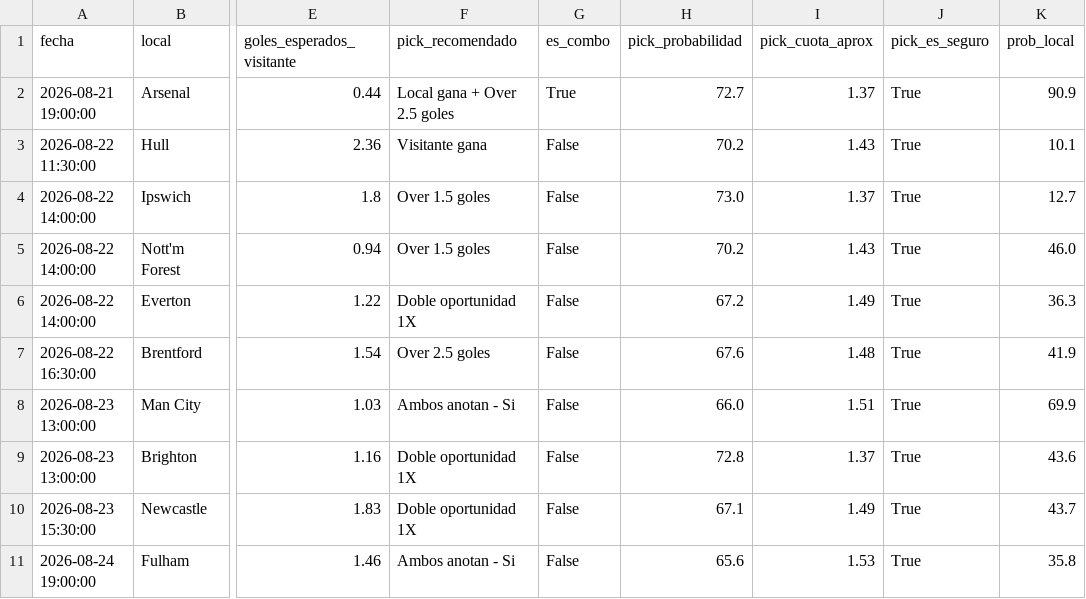
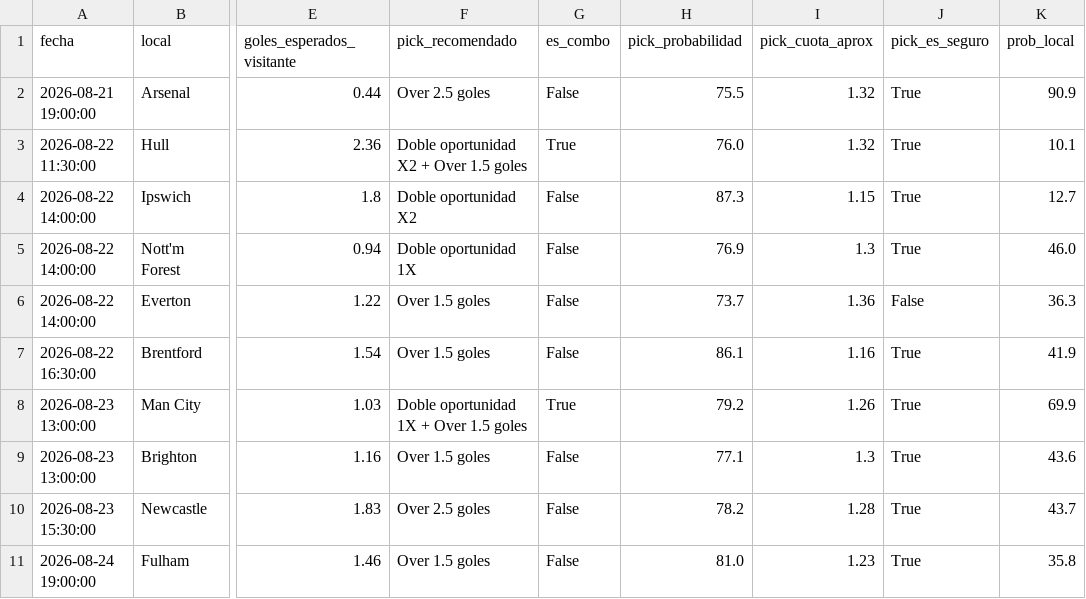
Before and after one commit to hectormera4-dotcom/premier-picks, a CSV file: picks_del_dia.csv, drawn as a sheet; only a part is shown, gaps mark what is left out; the diff names each change by its address in the sheet, - before the commit and + after, or states it on an @@ line.

```diff
--- a/picks_del_dia.csv
+++ b/picks_del_dia.csv
-F2 (pick_recomendado): Local gana + Over 2.5 goles
+F2 (pick_recomendado): Over 2.5 goles
-G2 (es_combo): True
+G2 (es_combo): False
-H2 (pick_probabilidad): 72.7
+H2 (pick_probabilidad): 75.5
-I2 (pick_cuota_aprox): 1.37
+I2 (pick_cuota_aprox): 1.32
-F3 (pick_recomendado): Visitante gana
+F3 (pick_recomendado): Doble oportunidad X2 + Over 1.5 goles
-G3 (es_combo): False
+G3 (es_combo): True
-H3 (pick_probabilidad): 70.2
+H3 (pick_probabilidad): 76.0
-I3 (pick_cuota_aprox): 1.43
+I3 (pick_cuota_aprox): 1.32
-F4 (pick_recomendado): Over 1.5 goles
+F4 (pick_recomendado): Doble oportunidad X2
-H4 (pick_probabilidad): 73.0
+H4 (pick_probabilidad): 87.3
-I4 (pick_cuota_aprox): 1.37
+I4 (pick_cuota_aprox): 1.15
-F5 (pick_recomendado): Over 1.5 goles
+F5 (pick_recomendado): Doble oportunidad 1X
-H5 (pick_probabilidad): 70.2
+H5 (pick_probabilidad): 76.9
-I5 (pick_cuota_aprox): 1.43
+I5 (pick_cuota_aprox): 1.3
-F6 (pick_recomendado): Doble oportunidad 1X
+F6 (pick_recomendado): Over 1.5 goles
-H6 (pick_probabilidad): 67.2
+H6 (pick_probabilidad): 73.7
-I6 (pick_cuota_aprox): 1.49
+I6 (pick_cuota_aprox): 1.36
-J6 (pick_es_seguro): True
+J6 (pick_es_seguro): False
-F7 (pick_recomendado): Over 2.5 goles
+F7 (pick_recomendado): Over 1.5 goles
-H7 (pick_probabilidad): 67.6
+H7 (pick_probabilidad): 86.1
-I7 (pick_cuota_aprox): 1.48
+I7 (pick_cuota_aprox): 1.16
-F8 (pick_recomendado): Ambos anotan - Si
+F8 (pick_recomendado): Doble oportunidad 1X + Over 1.5 goles
-G8 (es_combo): False
+G8 (es_combo): True
-H8 (pick_probabilidad): 66.0
+H8 (pick_probabilidad): 79.2
-I8 (pick_cuota_aprox): 1.51
+I8 (pick_cuota_aprox): 1.26
-F9 (pick_recomendado): Doble oportunidad 1X
+F9 (pick_recomendado): Over 1.5 goles
-H9 (pick_probabilidad): 72.8
+H9 (pick_probabilidad): 77.1
-I9 (pick_cuota_aprox): 1.37
+I9 (pick_cuota_aprox): 1.3
-F10 (pick_recomendado): Doble oportunidad 1X
+F10 (pick_recomendado): Over 2.5 goles
-H10 (pick_probabilidad): 67.1
+H10 (pick_probabilidad): 78.2
-I10 (pick_cuota_aprox): 1.49
+I10 (pick_cuota_aprox): 1.28
-F11 (pick_recomendado): Ambos anotan - Si
+F11 (pick_recomendado): Over 1.5 goles
-H11 (pick_probabilidad): 65.6
+H11 (pick_probabilidad): 81.0
-I11 (pick_cuota_aprox): 1.53
+I11 (pick_cuota_aprox): 1.23
```
